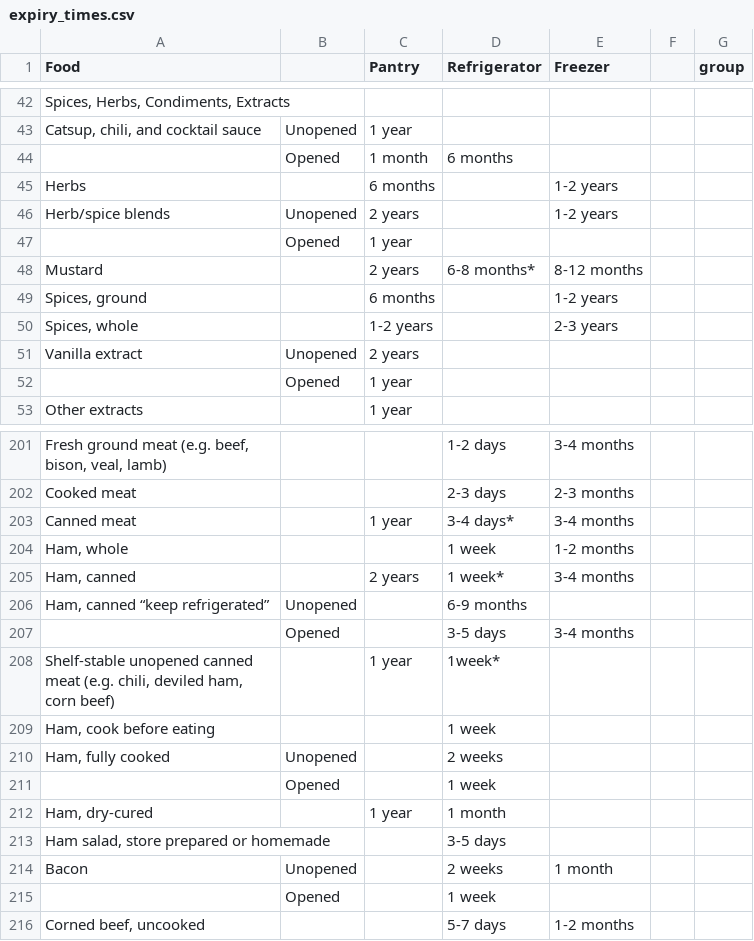
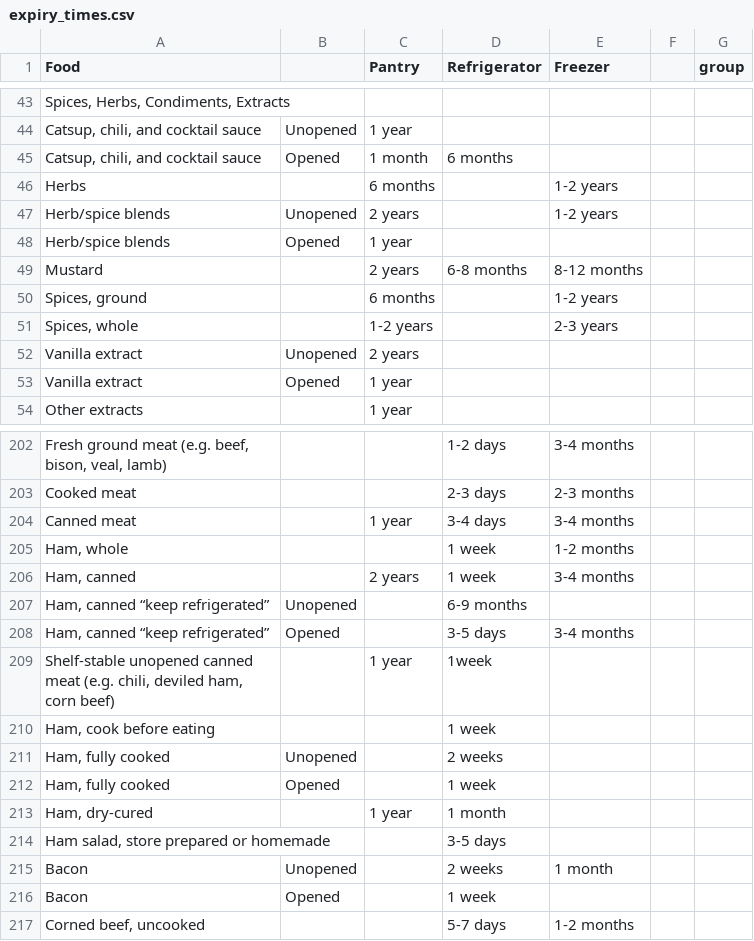
Before and after one commit to mmaluschnig/WasteLess, a CSV file: VirtualPantry/app/src/main/res/raw/expiry_times.csv, drawn as a sheet; only a part is shown, gaps mark what is left out; addresses are those after the commit; the diff covers the shown part only; the diff names each change by its address in the sheet, - before the commit and + after, or states it on an @@ line.

Commit message:
csv reader now adds to the database. now we can add expiry food from the spreadsheet! opens #22

```diff
--- a/VirtualPantry/app/src/main/res/raw/expiry_times.csv
+++ b/VirtualPantry/app/src/main/res/raw/expiry_times.csv
-A45 (Food): (empty)
+A45 (Food): Catsup, chili, and cocktail sauce
-A48 (Food): (empty)
+A48 (Food): Herb/spice blends
-D49 (Refrigerator): 6-8 months*
+D49 (Refrigerator): 6-8 months
-A53 (Food): (empty)
+A53 (Food): Vanilla extract
-D204 (Refrigerator): 3-4 days*
+D204 (Refrigerator): 3-4 days
-D206 (Refrigerator): 1 week*
+D206 (Refrigerator): 1 week
-A208 (Food): (empty)
+A208 (Food): Ham, canned “keep refrigerated”
-D209 (Refrigerator): 1week*
+D209 (Refrigerator): 1week
-A212 (Food): (empty)
+A212 (Food): Ham, fully cooked
-A216 (Food): (empty)
+A216 (Food): Bacon
```
Also changed, not shown: 2 added rows, 2 removed rows and 44 edited cells elsewhere in this file, 5 other files.
